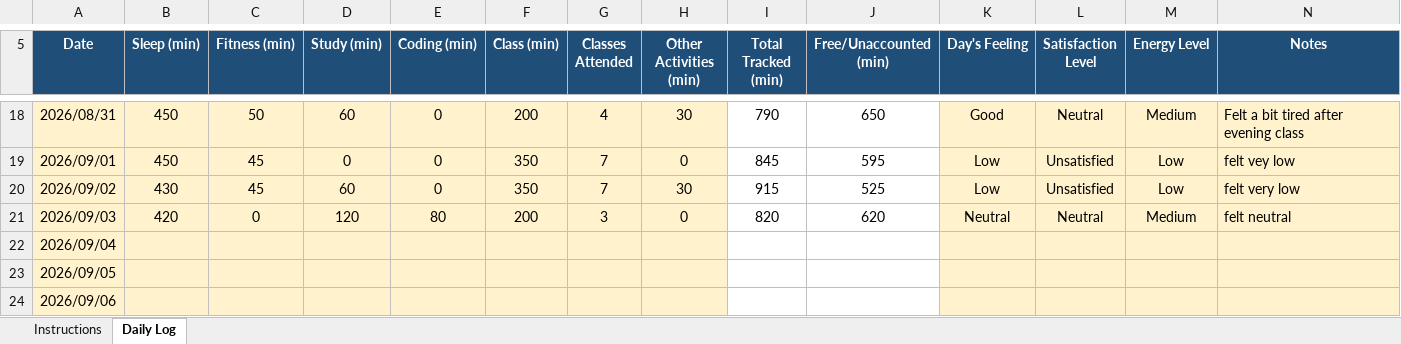
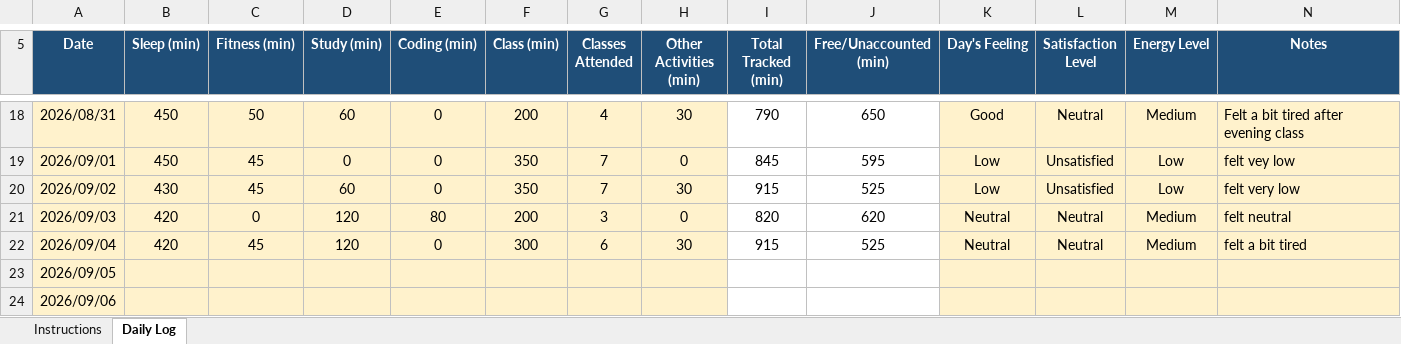
Before and after one commit to Vikaskumawat0/CAP776, an Excel workbook: 12627505.xlsx, sheet Daily Log, drawn as a sheet; only a part is shown, gaps mark what is left out; values as stored, in another font and other column widths than the file's, no borders; conditional formats not drawn; the diff names each change by its address in the sheet, - before the commit and + after, or states it on an @@ line.

Commit message:
updated

```diff
--- a/12627505.xlsx (sheet Daily Log)
+++ b/12627505.xlsx (sheet Daily Log)
-B22 (Sleep (min)): (empty)
+B22 (Sleep (min)): 420
-C22 (Fitness (min)): (empty)
+C22 (Fitness (min)): 45
-D22 (Study (min)): (empty)
+D22 (Study (min)): 120
-E22 (Coding (min)): (empty)
+E22 (Coding (min)): 0
-F22 (Class (min)): (empty)
+F22 (Class (min)): 300
-G22 (Classes Attended): (empty)
+G22 (Classes Attended): 6
-H22 (Other Activities (min)): (empty)
+H22 (Other Activities (min)): 30
-I22 (Total Tracked (min)): (empty)
+I22 (Total Tracked (min)): 915
-J22 (Free/Unaccounted (min)): (empty)
+J22 (Free/Unaccounted (min)): 525
-K22 (Day's Feeling): (empty)
+K22 (Day's Feeling): Neutral
-L22 (Satisfaction Level): (empty)
+L22 (Satisfaction Level): Neutral
-M22 (Energy Level): (empty)
+M22 (Energy Level): Medium
-N22 (Notes): (empty)
+N22 (Notes): felt a bit tired
```
